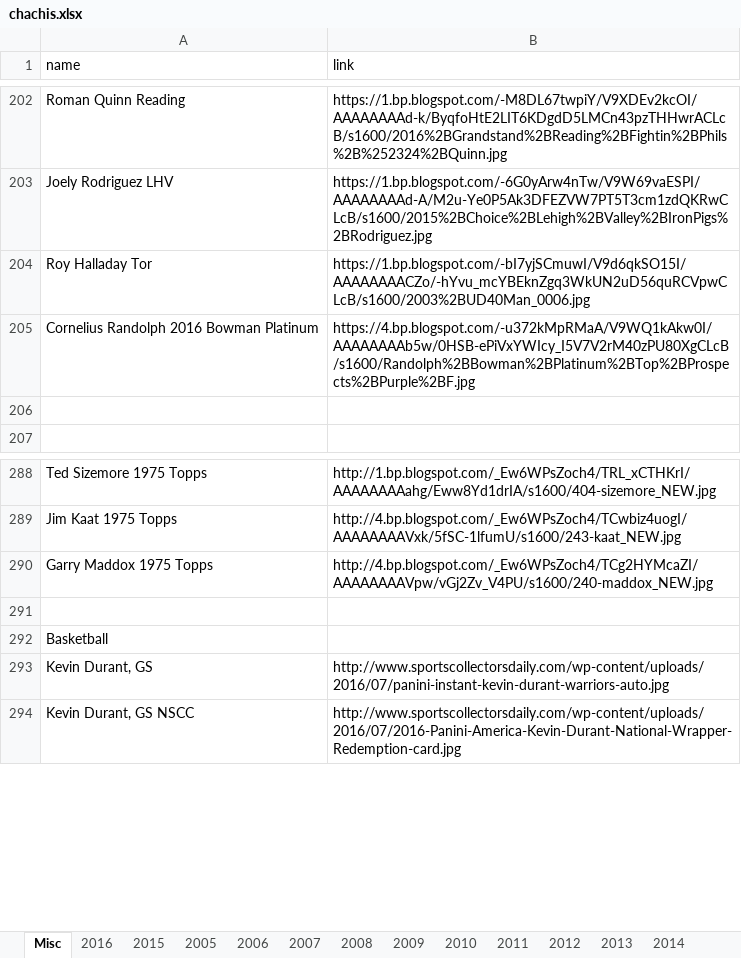
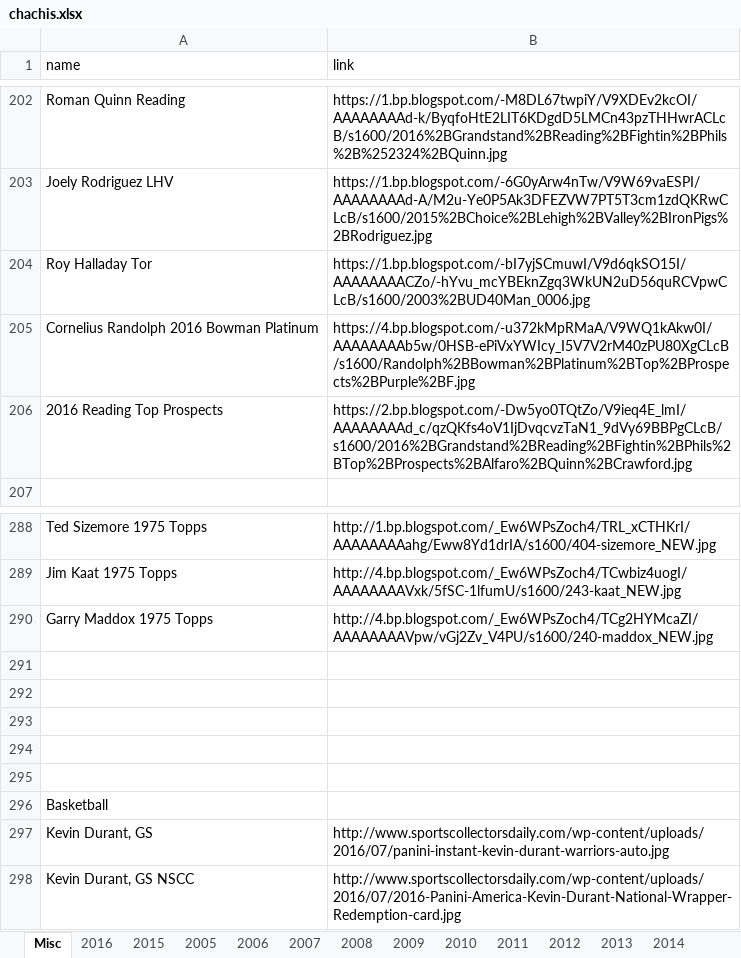
Before and after one commit to Wolfbane50/myApp, an Excel workbook: chachis.xlsx, sheet Misc, drawn as a sheet; only a part is shown, gaps mark what is left out; values as stored, in another font and other column widths than the file's, no borders; the diff names each change by its address in the sheet, - before the commit and + after, or states it on an @@ line.

Commit message:
update chachis

```diff
--- a/chachis.xlsx (sheet Misc)
+++ b/chachis.xlsx (sheet Misc)
-row 206: (empty)
+row 206: 2016 Reading Top Prospects | https://2.bp.blogspot.com/-Dw5yo0TQtZo/V9ieq4E_lmI/AAAAAAAAd_c/qzQKfs4oV1IjDvqcvzTaN1_9dVy69BBPgCLcB/s1600/2016%2BGrandstand%2BReading%2BFightin%2BPhils%2BTop%2BProspects%2BAlfaro%2BQuinn%2BCrawford.jpg
+row 291: (empty)
+row 292: (empty)
+row 293: (empty)
+row 294: (empty)
```
Also changed, not shown: sheet 2016.
